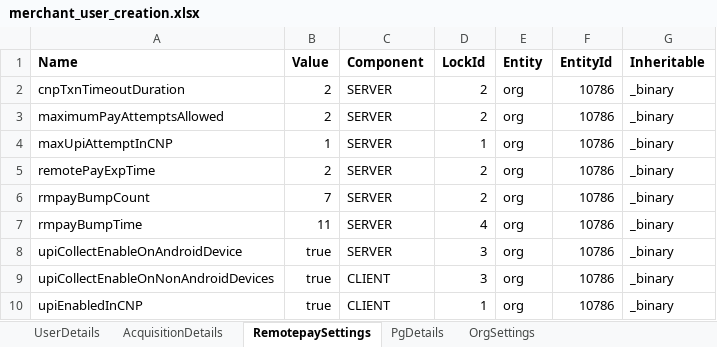
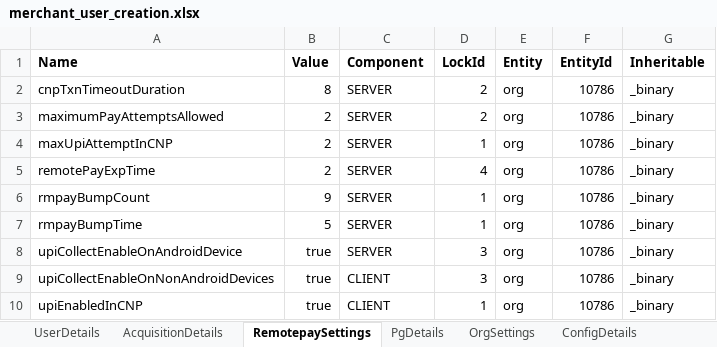
Before and after one commit to tularamsa1/ezeauto-rearch-automation-claude, an Excel workbook: DataProvider/merchant_user_creation.xlsx, sheet RemotepaySettings, drawn as a sheet; values as stored, in another font and other column widths than the file's, no borders; the diff names each change by its address in the sheet, - before the commit and + after, or states it on an @@ line.

```diff
--- a/DataProvider/merchant_user_creation.xlsx (sheet RemotepaySettings)
+++ b/DataProvider/merchant_user_creation.xlsx (sheet RemotepaySettings)
+sheet tab: ConfigDetails
-B2 (Value): 2
+B2 (Value): 8
-B4 (Value): 1
+B4 (Value): 2
-D5 (LockId): 2
+D5 (LockId): 4
-B6 (Value): 7
+B6 (Value): 9
-D6 (LockId): 2
+D6 (LockId): 1
-B7 (Value): 11
+B7 (Value): 5
-D7 (LockId): 4
+D7 (LockId): 1
```
Also changed, not shown: sheet UserDetails, sheet AcquisitionDetails, DataProvider/TestCasesDetail.xlsx, 3 other files.
